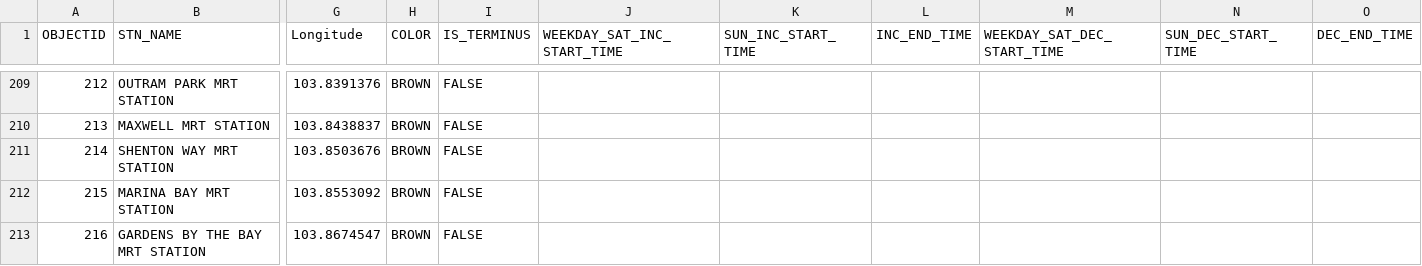
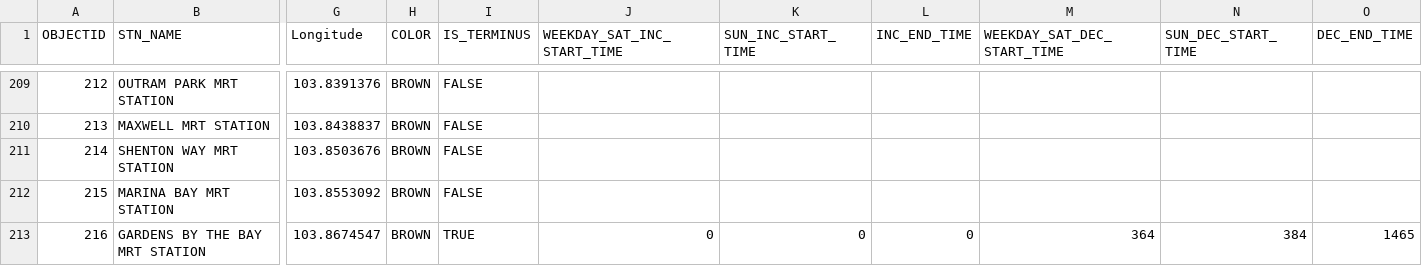
Before and after one commit to Sean-Leishman/NextStopABMS, a CSV file: data/stations.csv, drawn as a sheet; only a part is shown, gaps mark what is left out; the diff names each change by its address in the sheet, - before the commit and + after, or states it on an @@ line.

```diff
--- a/data/stations.csv
+++ b/data/stations.csv
-I213 (IS_TERMINUS): FALSE
+I213 (IS_TERMINUS): TRUE
-J213 (WEEKDAY_SAT_INC_START_TIME): (empty)
+J213 (WEEKDAY_SAT_INC_START_TIME): 0
-K213 (SUN_INC_START_TIME): (empty)
+K213 (SUN_INC_START_TIME): 0
-L213 (INC_END_TIME): (empty)
+L213 (INC_END_TIME): 0
-M213 (WEEKDAY_SAT_DEC_START_TIME): (empty)
+M213 (WEEKDAY_SAT_DEC_START_TIME): 364
-N213 (SUN_DEC_START_TIME): (empty)
+N213 (SUN_DEC_START_TIME): 384
-O213 (DEC_END_TIME): (empty)
+O213 (DEC_END_TIME): 1465
```
Also changed, not shown: data/formatted_stations.csv, 9 other files.
